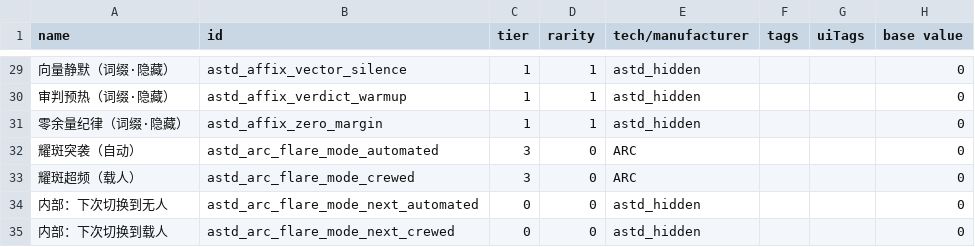
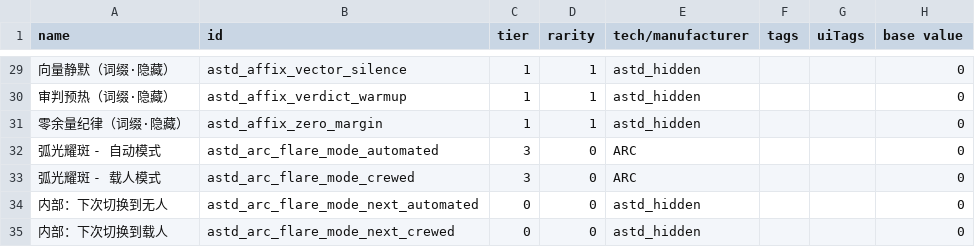
Before and after one commit to KasumiNova/AsteriaDirectorate, a CSV file: contents/data/hullmods/hull_mods.csv, drawn as a sheet; only a part is shown, gaps mark what is left out; the diff names each change by its address in the sheet, - before the commit and + after, or states it on an @@ line.

```diff
--- a/contents/data/hullmods/hull_mods.csv
+++ b/contents/data/hullmods/hull_mods.csv
-A32 (name): 耀斑突袭（自动）
+A32 (name): 弧光耀斑 - 自动模式
-A33 (name): 耀斑超频（载人）
+A33 (name): 弧光耀斑 - 载人模式
```
Also changed, not shown: 10 other files.
